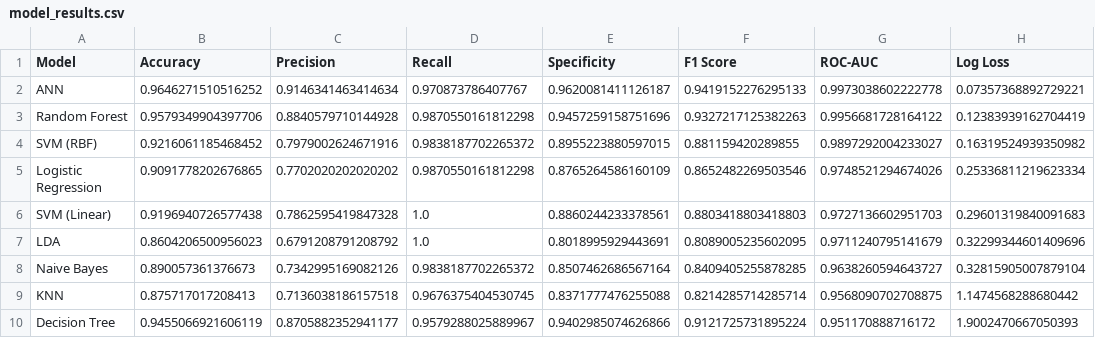
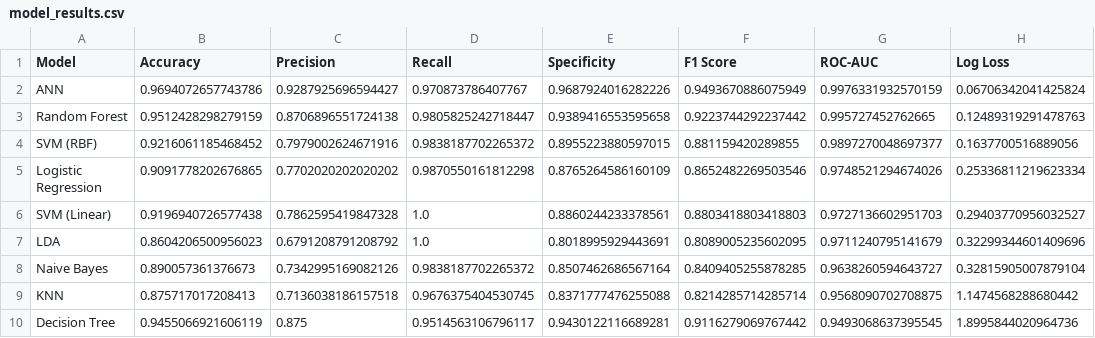
Before and after one commit to rajaramayan/Autism-Spectrum-Disorder-Detector, a CSV file: outputs/model_results.csv, drawn as a sheet.

Commit message:
Update models, outputs and app fixes

```diff
--- a/outputs/model_results.csv
+++ b/outputs/model_results.csv
@@ -1,7 +1,7 @@
 Model,Accuracy,Precision,Recall,Specificity,F1 Score,ROC-AUC,Log Loss
-ANN,0.9646271510516252,0.9146341463414634,0.970873786407767,0.9620081411126187,0.9419152276295133,0.9973038602222778,0.07357368892729221
-Random Forest,0.9579349904397706,0.8840579710144928,0.9870550161812298,0.9457259158751696,0.9327217125382263,0.9956681728164122,0.12383939162704419
-SVM (RBF),0.9216061185468452,0.7979002624671916,0.9838187702265372,0.8955223880597015,0.881159420289855,0.9897292004233027,0.16319524939350982
+ANN,0.9694072657743786,0.9287925696594427,0.970873786407767,0.9687924016282226,0.9493670886075949,0.9976331932570159,0.06706342041425824
+Random Forest,0.9512428298279159,0.8706896551724138,0.9805825242718447,0.9389416553595658,0.9223744292237442,0.995727452762665,0.12489319291478763
+SVM (RBF),0.9216061185468452,0.7979002624671916,0.9838187702265372,0.8955223880597015,0.881159420289855,0.9897270048697377,0.1637700516889056
 Logistic Regression,0.9091778202676865,0.7702020202020202,0.9870550161812298,0.8765264586160109,0.8652482269503546,0.9748521294674026,0.25336811219623334
-SVM (Linear),0.9196940726577438,0.7862595419847328,1.0,0.8860244233378561,0.8803418803418803,0.9727136602951703,0.29601319840091683
+SVM (Linear),0.9196940726577438,0.7862595419847328,1.0,0.8860244233378561,0.8803418803418803,0.9727136602951703,0.29403770956032527
 LDA,0.8604206500956023,0.6791208791208792,1.0,0.8018995929443691,0.8089005235602095,0.9711240795141679,0.32299344601409696
@@ -9,2 +9,2 @@ Naive Bayes,0.890057361376673,0.7342995169082126,0.9838187702265372,0.8507462686
 KNN,0.875717017208413,0.7136038186157518,0.9676375404530745,0.8371777476255088,0.8214285714285714,0.9568090702708875,1.1474568288680442
-Decision Tree,0.9455066921606119,0.8705882352941177,0.9579288025889967,0.9402985074626866,0.9121725731895224,0.951170888716172,1.9002470667050393
+Decision Tree,0.9455066921606119,0.875,0.9514563106796117,0.9430122116689281,0.9116279069767442,0.9493068637395545,1.8995844020964736
```
Also changed, not shown: 12 other files.
